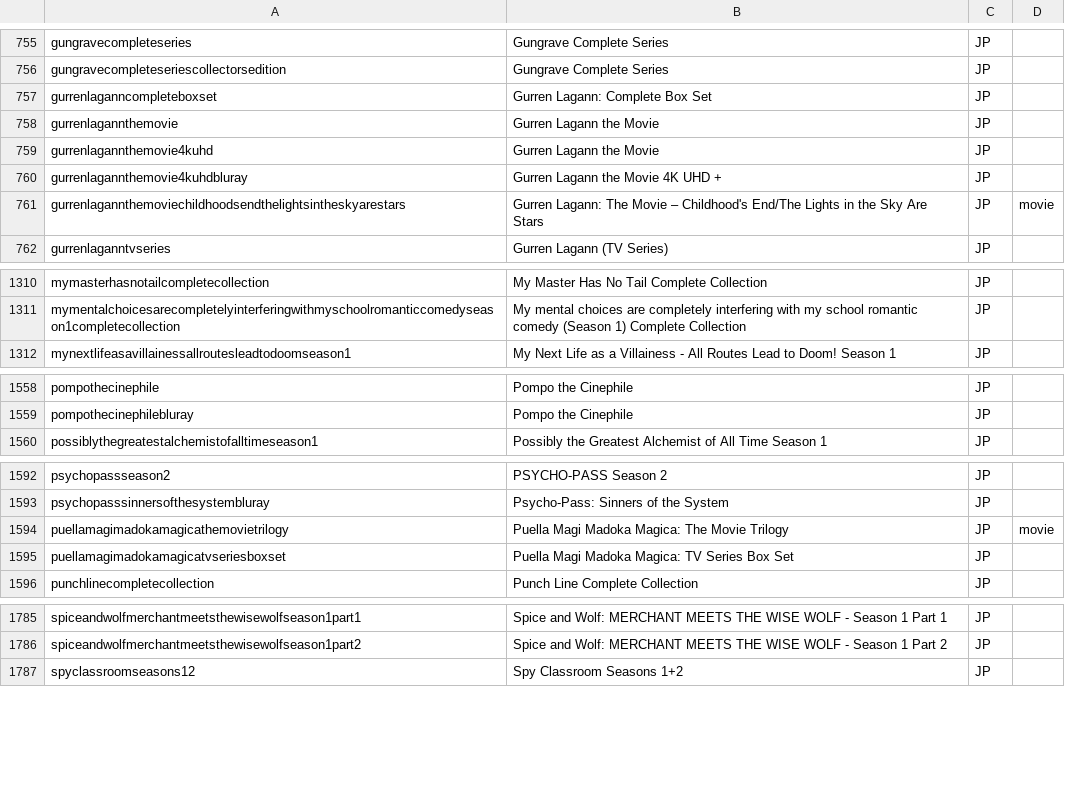
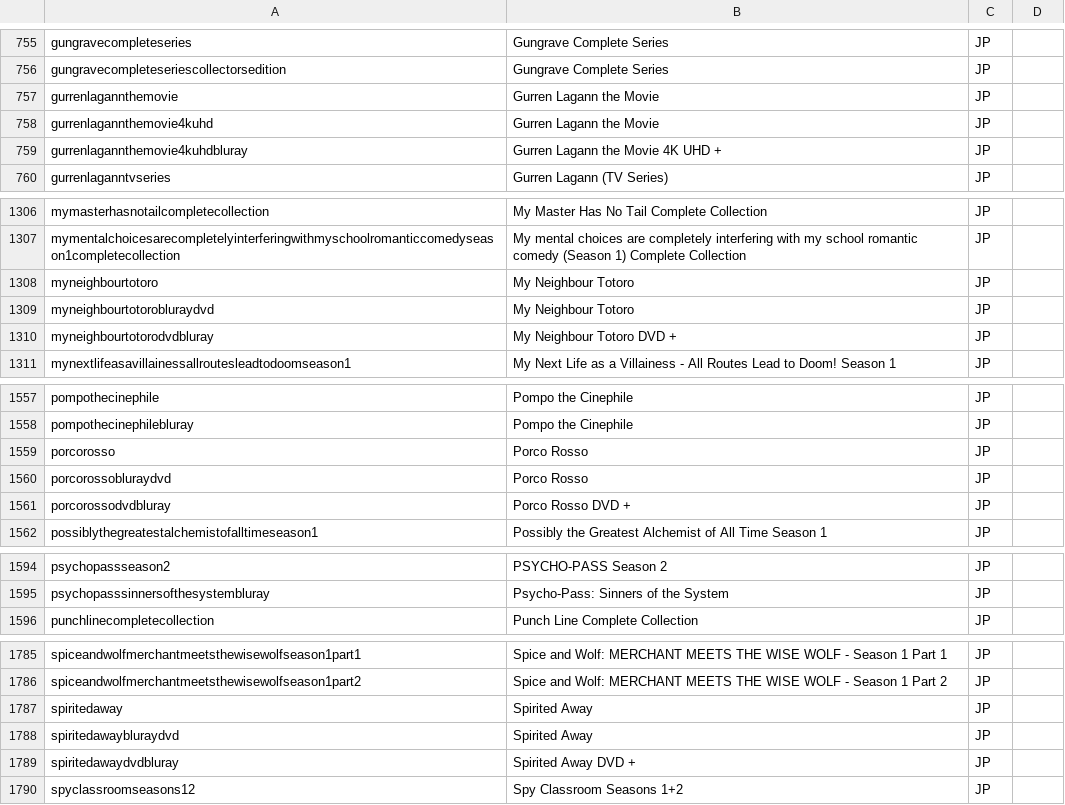
Before and after one commit to animerelease/animerelease.github.io, a CSV file: series.csv, drawn as a sheet; only a part is shown, gaps mark what is left out; the diff covers the shown part only.

```diff
--- a/series.csv
+++ b/series.csv
@@ -756,3 +756,2 @@ gungravecompleteseries,Gungrave Complete Series,JP,,
 gungravecompleteseriescollectorsedition,Gungrave Complete Series,JP,,
-gurrenlaganncompleteboxset,Gurren Lagann: Complete Box Set,JP,,
 gurrenlagannthemovie,Gurren Lagann the Movie,JP,,
@@ -760,3 +759,2 @@ gurrenlagannthemovie4kuhd,Gurren Lagann the Movie,JP,,
 gurrenlagannthemovie4kuhdbluray,Gurren Lagann the Movie 4K UHD +,JP,,
-gurrenlagannthemoviechildhoodsendthelightsintheskyarestars,Gurren Lagann: The Movie – Childhood's End/The Lights in the Sky Are Stars,JP,movie,
 gurrenlaganntvseries,Gurren Lagann (TV Series),JP,,
@@ -1311,2 +1307,5 @@ mymasterhasnotailcompletecollection,My Master Has No Tail Complete Collection,JP
 mymentalchoicesarecompletelyinterferingwithmyschoolromanticcomedyseason1completecollection,My mental choices are completely interfering with my school romantic comedy (Season 1) Complete Collection,JP,,
+myneighbourtotoro,My Neighbour Totoro,JP,,
+myneighbourtotorobluraydvd,My Neighbour Totoro,JP,,
+myneighbourtotorodvdbluray,My Neighbour Totoro DVD +,JP,,
 mynextlifeasavillainessallroutesleadtodoomseason1,My Next Life as a Villainess - All Routes Lead to Doom! Season 1,JP,,
@@ -1559,2 +1558,5 @@ pompothecinephile,Pompo the Cinephile,JP,,
 pompothecinephilebluray,Pompo the Cinephile,JP,,
+porcorosso,Porco Rosso,JP,,
+porcorossobluraydvd,Porco Rosso,JP,,
+porcorossodvdbluray,Porco Rosso DVD +,JP,,
 possiblythegreatestalchemistofalltimeseason1,Possibly the Greatest Alchemist of All Time Season 1,JP,,
@@ -1593,4 +1595,2 @@ psychopassseason2,PSYCHO-PASS Season 2,JP,,
 psychopasssinnersofthesystembluray,Psycho-Pass: Sinners of the System,JP,,
-puellamagimadokamagicathemovietrilogy,Puella Magi Madoka Magica: The Movie Trilogy,JP,movie,
-puellamagimadokamagicatvseriesboxset,Puella Magi Madoka Magica: TV Series Box Set,JP,,
 punchlinecompletecollection,Punch Line Complete Collection,JP,,
@@ -1786,2 +1786,5 @@ spiceandwolfmerchantmeetsthewisewolfseason1part1,Spice and Wolf: MERCHANT MEETS
 spiceandwolfmerchantmeetsthewisewolfseason1part2,Spice and Wolf: MERCHANT MEETS THE WISE WOLF - Season 1 Part 2,JP,,
+spiritedaway,Spirited Away,JP,,
+spiritedawaybluraydvd,Spirited Away,JP,,
+spiritedawaydvdbluray,Spirited Away DVD +,JP,,
 spyclassroomseasons12,Spy Classroom Seasons 1+2,JP,,
```
Also changed, not shown: 2 removed rows elsewhere in this file, books.csv, info.csv, 5 other files.
